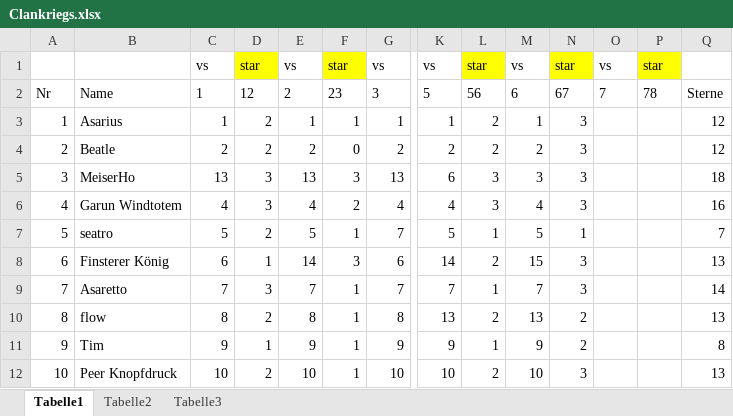
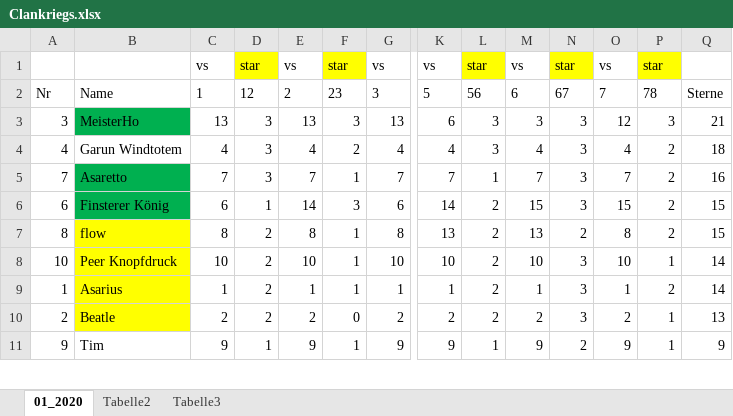
Before and after one commit to GarunWindtotem/Clash_of_Clans, an Excel workbook: Clankriegs.xlsx, sheet 01_2020, drawn as a sheet; only a part is shown, gaps mark what is left out; values as stored, in another font and other column widths than the file's, no borders; conditional formats and table styles not drawn; removed rows and columns are numbered as before the commit, all else as after; rows hold the shown columns only; the diff covers the shown part only; the diff names each change by its address in the sheet, - before the commit and + after, or states it on an @@ line.

```diff
--- a/Clankriegs.xlsx (sheet 01_2020)
+++ b/Clankriegs.xlsx (sheet 01_2020)
-sheet tab: Tabelle1
+sheet tab: 01_2020
-row 3: 1 | Asarius | 1 | 2 | 1 | 1 | 1 | 1 | 2 | 1 | 3 |  |  | 12
-row 4: 2 | Beatle | 2 | 2 | 2 | 0 | 2 | 2 | 2 | 2 | 3 |  |  | 12
-B3: MeiserHo
+B3: MeisterHo
-B3 fill: none
+B3 fill: #00B050
-O3: (empty)
+O3: 12
-P3: (empty)
+P3: 3
-Q3: 18
+Q3: 21
-O4: (empty)
+O4: 4
-P4: (empty)
+P4: 2
-Q4: 16
+Q4: 18
-row 7: 5 | seatro | 5 | 2 | 5 | 1 | 7 | 5 | 1 | 5 | 1 |  |  | 7
-row 8: 6 | Finsterer König | 6 | 1 | 14 | 3 | 6 | 14 | 2 | 15 | 3 |  |  | 13
-B5 fill: none
+B5 fill: #00B050
-O5: (empty)
+O5: 7
-P5: (empty)
+P5: 2
-Q5: 14
+Q5: 16
+row 6: 6 | Finsterer König | 6 | 1 | 14 | 3 | 6 | 14 | 2 | 15 | 3 | 15 | 2 | 15
-B7 fill: none
+B7 fill: #FFFF00
-O7: (empty)
+O7: 8
-P7: (empty)
+P7: 2
-Q7: 13
+Q7: 15
-row 11: 9 | Tim | 9 | 1 | 9 | 1 | 9 | 9 | 1 | 9 | 2 |  |  | 8
-B8 fill: none
+B8 fill: #FFFF00
-O8: (empty)
+O8: 10
-P8: (empty)
+P8: 1
-Q8: 13
+Q8: 14
+row 9: 1 | Asarius | 1 | 2 | 1 | 1 | 1 | 1 | 2 | 1 | 3 | 1 | 2 | 14
+row 10: 2 | Beatle | 2 | 2 | 2 | 0 | 2 | 2 | 2 | 2 | 3 | 2 | 1 | 13
+row 11: 9 | Tim | 9 | 1 | 9 | 1 | 9 | 9 | 1 | 9 | 2 | 9 | 1 | 9
```
Also changed, not shown: 2 added rows, 1 removed row, 1 moved row, 7 edited cells and cell formats elsewhere in this sheet, formulas that keep their value, V 01.1_Clash of Clans_Clanliste und Spendenverhältnisse.xlsm.
